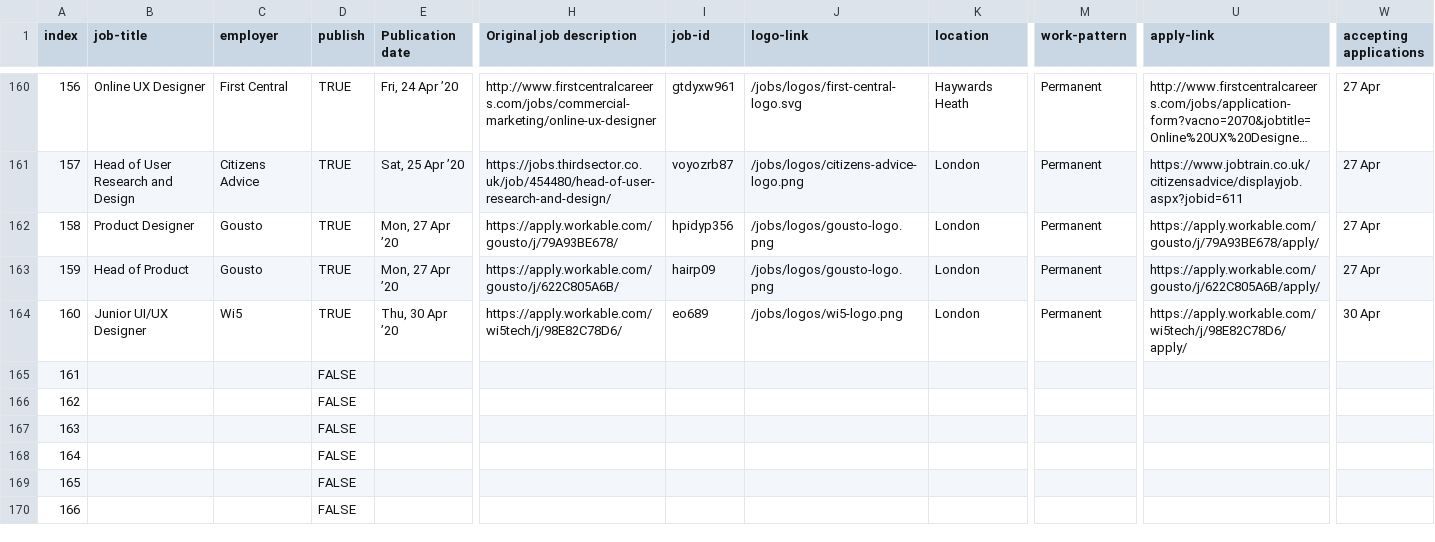
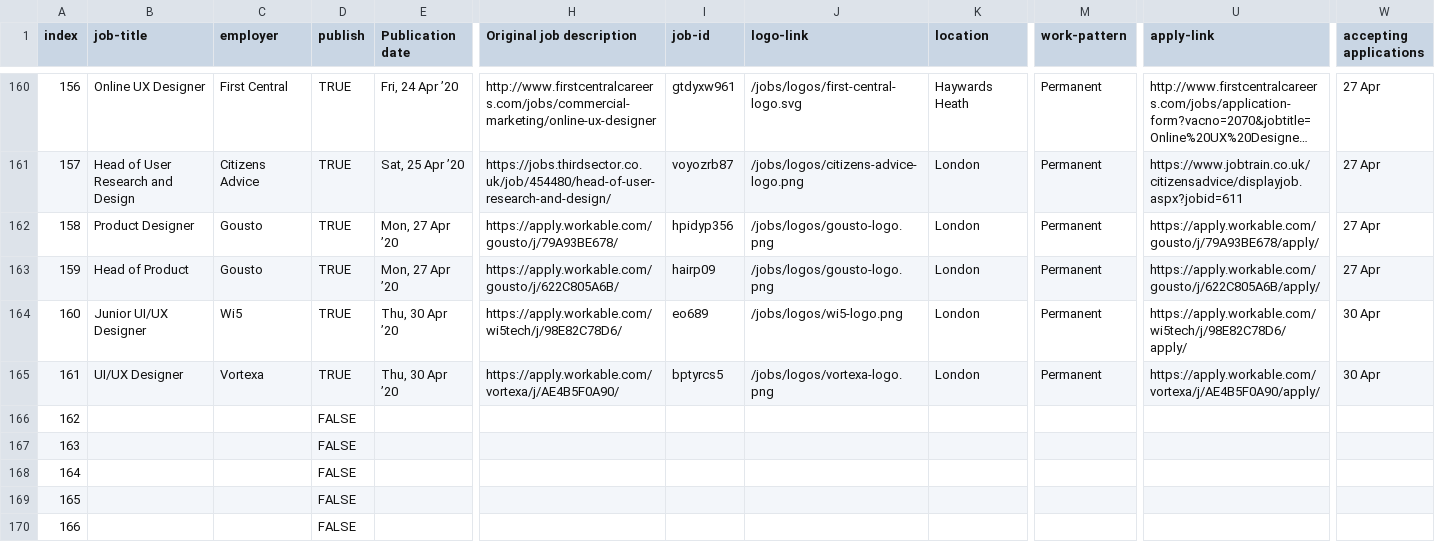
Before and after one commit to dannyhope/uxbrighton, a CSV file: _data/jobs.csv, drawn as a sheet; only a part is shown, gaps mark what is left out; long unchanged cells end in …; the diff covers the shown part only; the diff names each change by its address in the sheet, - before the commit and + after, or states it on an @@ line.

Commit message:
vortexa

```diff
--- a/_data/jobs.csv
+++ b/_data/jobs.csv
-B165 (job-title): (empty)
+B165 (job-title): UI/UX Designer
-C165 (employer): (empty)
+C165 (employer): Vortexa
-D165 (publish): FALSE
+D165 (publish): TRUE
-E165 (Publication date): (empty)
+E165 (Publication date): Thu, 30 Apr ’20
-H165 (Original job description): (empty)
+H165 (Original job description): https://apply.workable.com/vortexa/j/AE4B5F0A90/
-I165 (job-id): (empty)
+I165 (job-id): bptyrcs5
-J165 (logo-link): (empty)
+J165 (logo-link): /jobs/logos/vortexa-logo.png
-K165 (location): (empty)
+K165 (location): London
-M165 (work-pattern): (empty)
+M165 (work-pattern): Permanent
-U165 (apply-link): (empty)
+U165 (apply-link): https://apply.workable.com/vortexa/j/AE4B5F0A90/apply/
-W165 (accepting applications): (empty)
+W165 (accepting applications): 30 Apr
```
Also changed, not shown: 1 edited cell elsewhere in this file.
